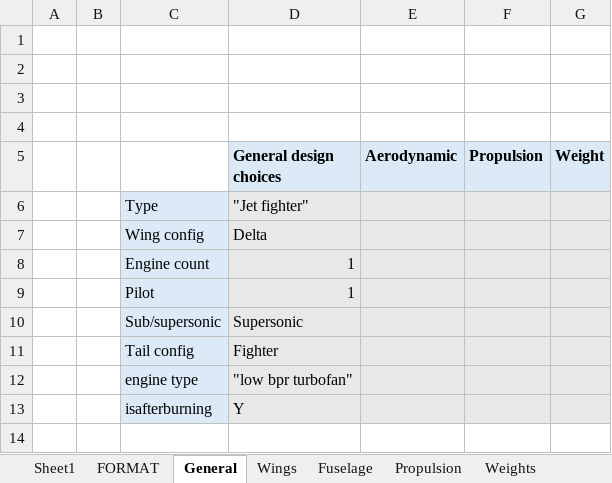
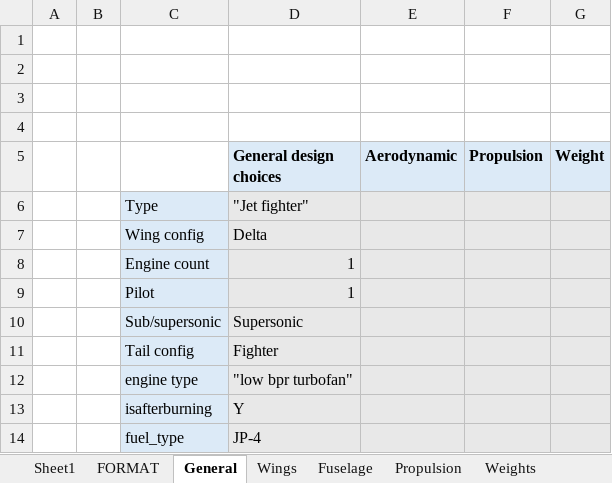
Before and after one commit to Idopt-Lab/air-vehicle-design, an Excel workbook: examples/F-16A B Block 10 and 15/Operator/F-16A Block 50.xlsx, sheet General, drawn as a sheet; values as stored, in another font and other column widths than the file's, no borders; conditional formats not drawn; the diff names each change by its address in the sheet, - before the commit and + after, or states it on an @@ line.

Commit message:
Added subsystem level 3. Fuel volume check, internal volume check functions.

```diff
--- a/examples/F-16A B Block 10 and 15/Operator/F-16A Block 50.xlsx (sheet General)
+++ b/examples/F-16A B Block 10 and 15/Operator/F-16A Block 50.xlsx (sheet General)
+row 14:  |  | fuel_type | JP-4
```
Also changed, not shown: 19 other files.
